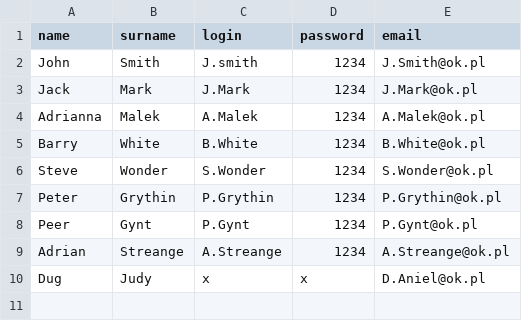
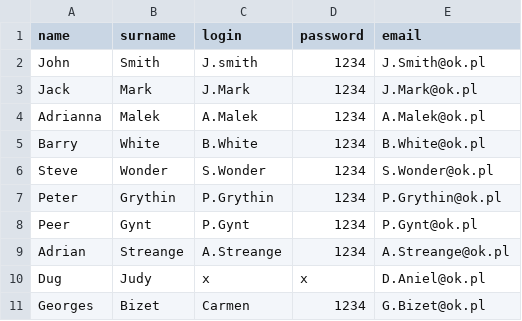
Before and after one commit to KFlaga/Library, a CSV file: data.csv, drawn as a sheet; the diff names each change by its address in the sheet, - before the commit and + after, or states it on an @@ line.

```diff
--- a/data.csv
+++ b/data.csv
+row 11: Georges | Bizet | Carmen | 1234 | G.Bizet@ok.pl
```
Also changed, not shown: rented.csv, 2 other files.
